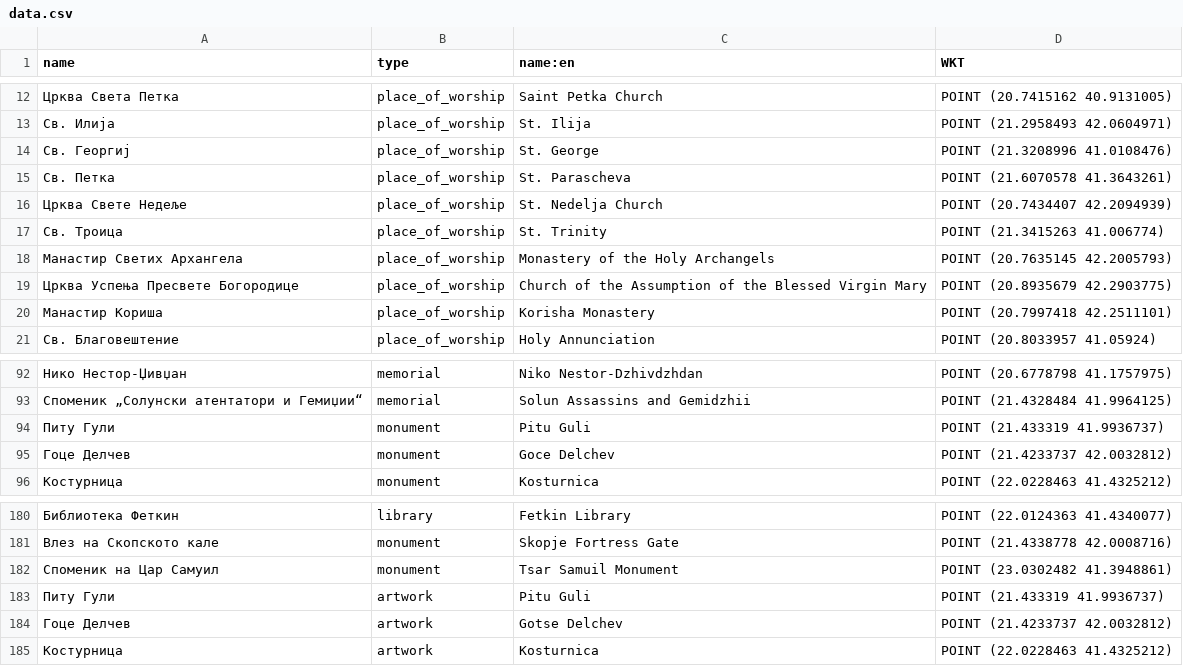
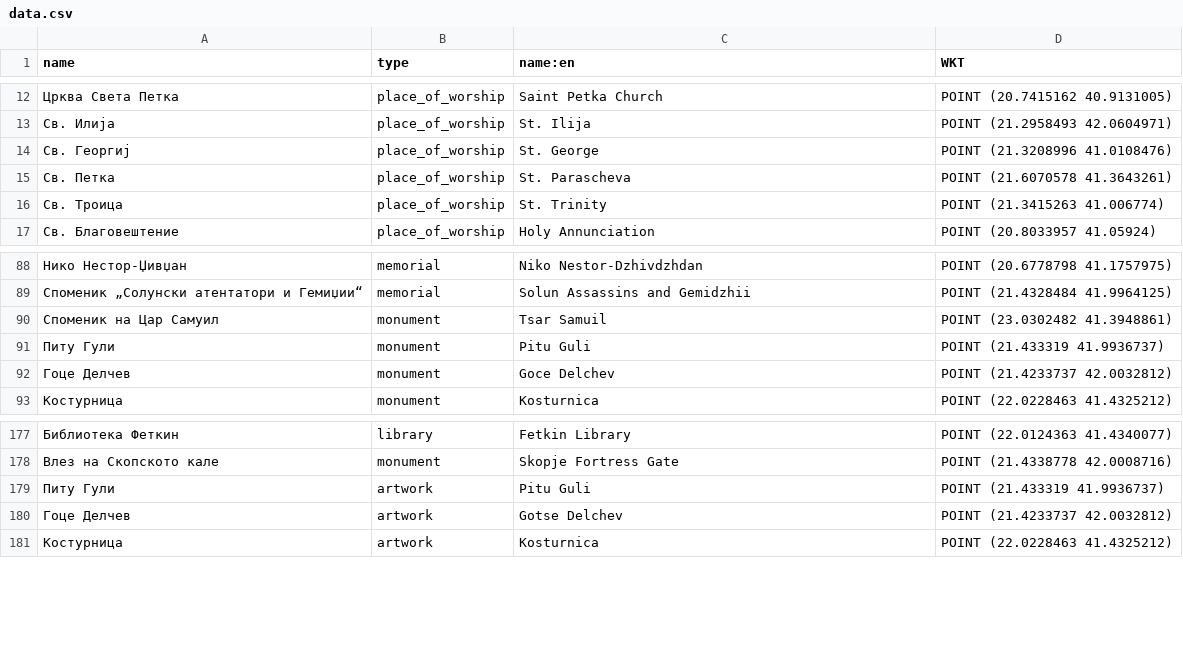
Before and after one commit to M-Jak/OMM-Historic-Cultural-Mkd, a CSV file: Domasna 3/restApi/src/main/resources/database/data.csv, drawn as a sheet; only a part is shown, gaps mark what is left out; removed rows and columns are numbered as before the commit, all else as after; the diff names each change by its address in the sheet, - before the commit and + after, or states it on an @@ line.

Commit message:
removed even more locations outside macedonia

```diff
--- a/Domasna 3/restApi/src/main/resources/database/data.csv
+++ b/Domasna 3/restApi/src/main/resources/database/data.csv
-row 16: Црква Свете Недеље | place_of_worship | St. Nedelja Church | POINT (20.7434407 42.2094939)
-row 18: Манастир Светих Архангела | place_of_worship | Monastery of the Holy Archangels | POINT (20.7635145 42.2005793)
-row 19: Црква Успења Пресвете Богородице | place_of_worship | Church of the Assumption of the Blessed Virgin Mary | POINT (20.8935679 42.2903775)
-row 20: Манастир Кориша | place_of_worship | Korisha Monastery | POINT (20.7997418 42.2511101)
+row 90: Споменик на Цар Самуил | monument | Tsar Samuil | POINT (23.0302482 41.3948861)
-row 182: Споменик на Цар Самуил | monument | Tsar Samuil Monument | POINT (23.0302482 41.3948861)
```
